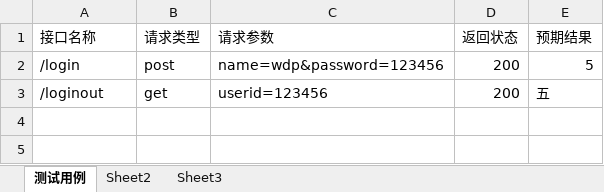
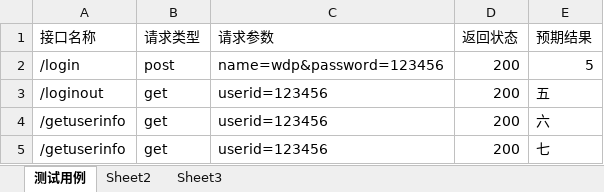
Before and after one commit to chenshl/py_study_demo, an Excel workbook: Study_api_test/test_datas/api_test_case.xlsx, sheet 测试用例, drawn as a sheet; values as stored, in another font and other column widths than the file's, no borders; the diff names each change by its address in the sheet, - before the commit and + after, or states it on an @@ line.

```diff
--- a/Study_api_test/test_datas/api_test_case.xlsx (sheet 测试用例)
+++ b/Study_api_test/test_datas/api_test_case.xlsx (sheet 测试用例)
+row 4: /getuserinfo | get | userid=123456 | 200 | 六
+row 5: /getuserinfo | get | userid=123456 | 200 | 七
```
Also changed, not shown: 2 other files.
